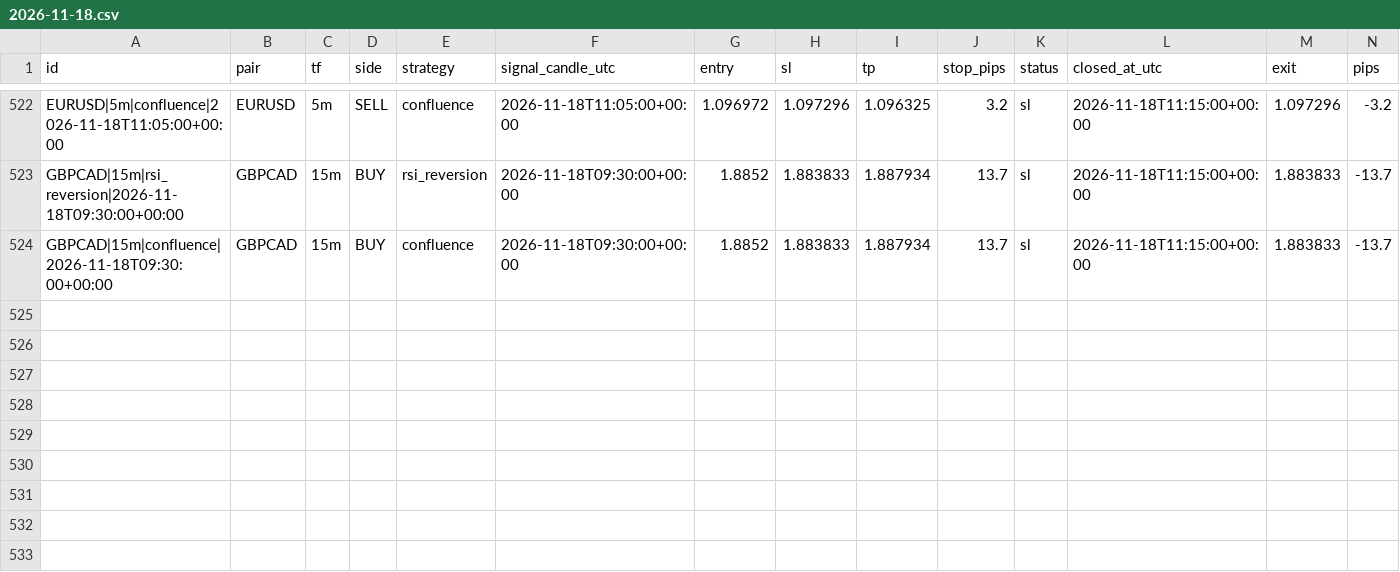
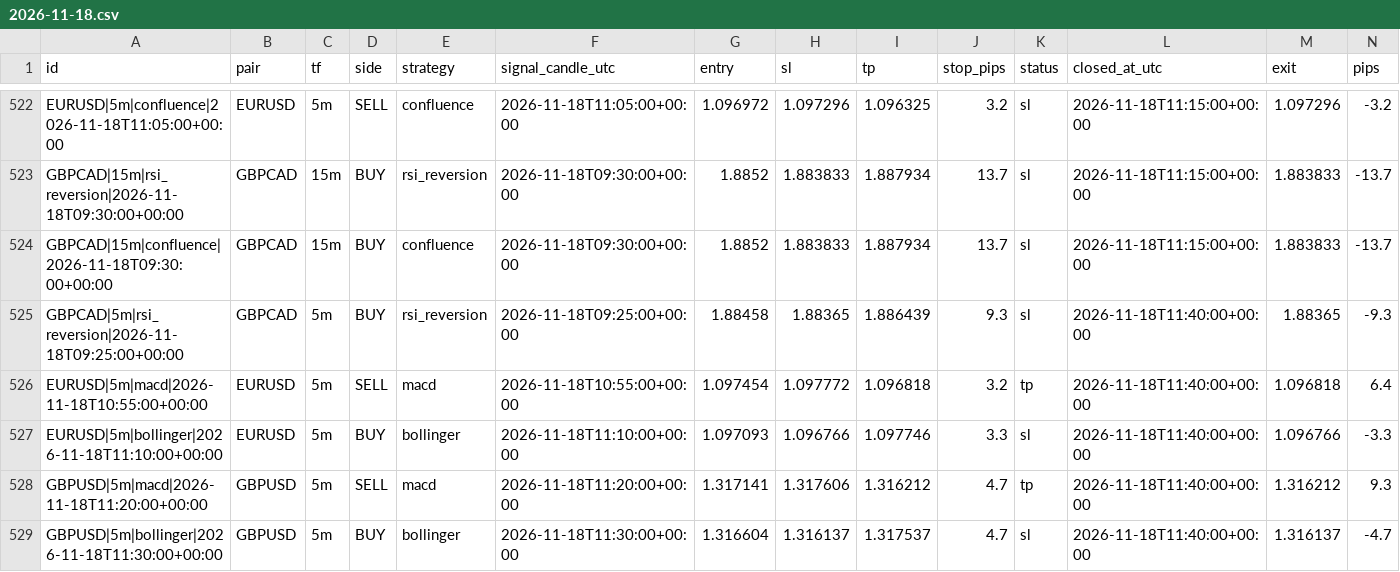
Before and after one commit to zeesshhhh/Forexjhnm, a CSV file: logs/lab/trades/2026-11-18.csv, drawn as a sheet; only a part is shown, gaps mark what is left out; rows hold the shown columns only; the diff names each change by its address in the sheet, - before the commit and + after, or states it on an @@ line.

```diff
--- a/logs/lab/trades/2026-11-18.csv
+++ b/logs/lab/trades/2026-11-18.csv
+row 525: GBPCAD|5m|rsi_reversion|2026-11-18T09:25:00+00:00 | GBPCAD | 5m | BUY | rsi_reversion | 2026-11-18T09:25:00+00:00 | 1.88458 | 1.88365 | 1.886439 | 9.3 | sl | 2026-11-18T11:40:00+00:00 | 1.88365 | -9.3
+row 526: EURUSD|5m|macd|2026-11-18T10:55:00+00:00 | EURUSD | 5m | SELL | macd | 2026-11-18T10:55:00+00:00 | 1.097454 | 1.097772 | 1.096818 | 3.2 | tp | 2026-11-18T11:40:00+00:00 | 1.096818 | 6.4
+row 527: EURUSD|5m|bollinger|2026-11-18T11:10:00+00:00 | EURUSD | 5m | BUY | bollinger | 2026-11-18T11:10:00+00:00 | 1.097093 | 1.096766 | 1.097746 | 3.3 | sl | 2026-11-18T11:40:00+00:00 | 1.096766 | -3.3
+row 528: GBPUSD|5m|macd|2026-11-18T11:20:00+00:00 | GBPUSD | 5m | SELL | macd | 2026-11-18T11:20:00+00:00 | 1.317141 | 1.317606 | 1.316212 | 4.7 | tp | 2026-11-18T11:40:00+00:00 | 1.316212 | 9.3
+row 529: GBPUSD|5m|bollinger|2026-11-18T11:30:00+00:00 | GBPUSD | 5m | BUY | bollinger | 2026-11-18T11:30:00+00:00 | 1.316604 | 1.316137 | 1.317537 | 4.7 | sl | 2026-11-18T11:40:00+00:00 | 1.316137 | -4.7
```
Also changed, not shown: logs/scans/2026-11-18.csv, 2 other files.
